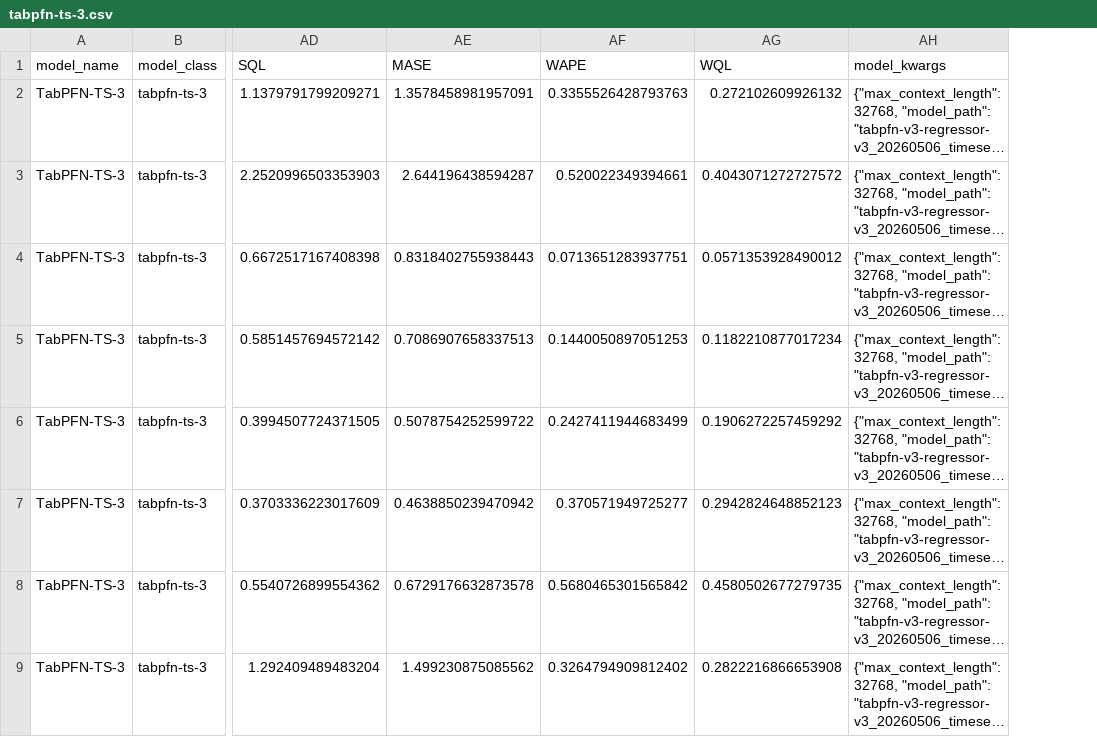
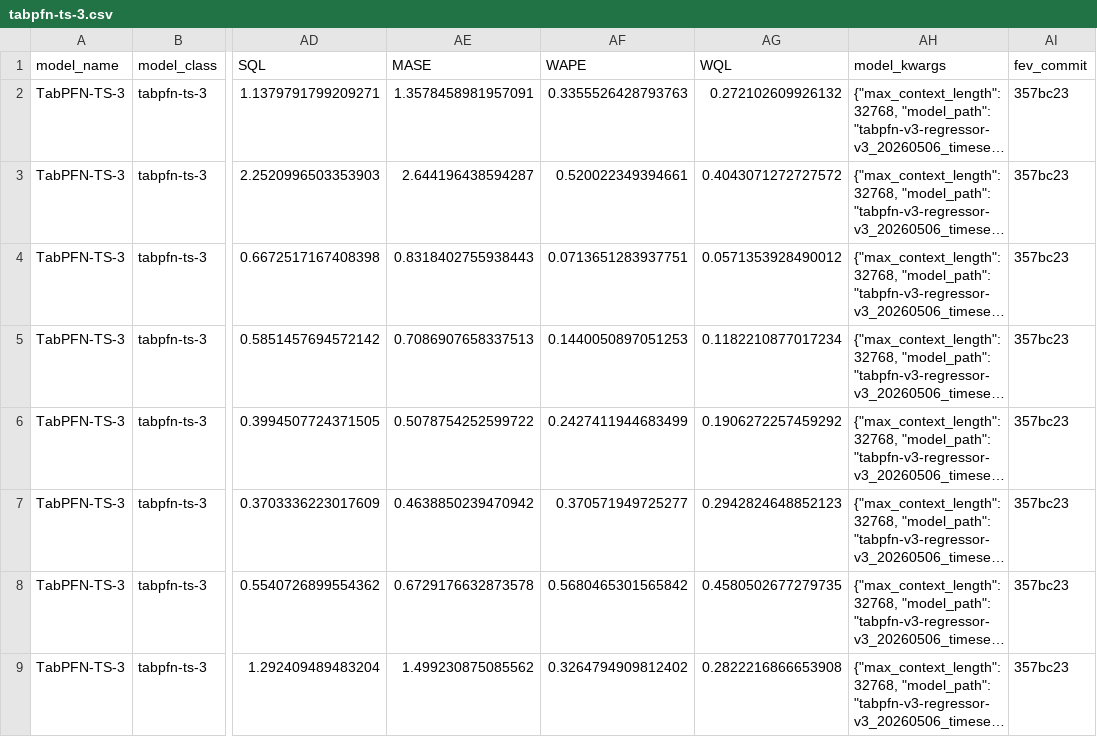
Before and after one commit to autogluon/fev, a CSV file: benchmarks/fev_bench/results/tabpfn-ts-3.csv, drawn as a sheet; only a part is shown, gaps mark what is left out; long unchanged cells end in …; the diff names each change by its address in the sheet, - before the commit and + after, or states it on an @@ line.

Commit message:
Clean up evaluation summaries for toto-2 and tabpfn-ts-3

```diff
--- a/benchmarks/fev_bench/results/tabpfn-ts-3.csv
+++ b/benchmarks/fev_bench/results/tabpfn-ts-3.csv
+column AI (fev_commit), rows 2-9: all 357bc23
```
Also changed, not shown: 3 other files.
